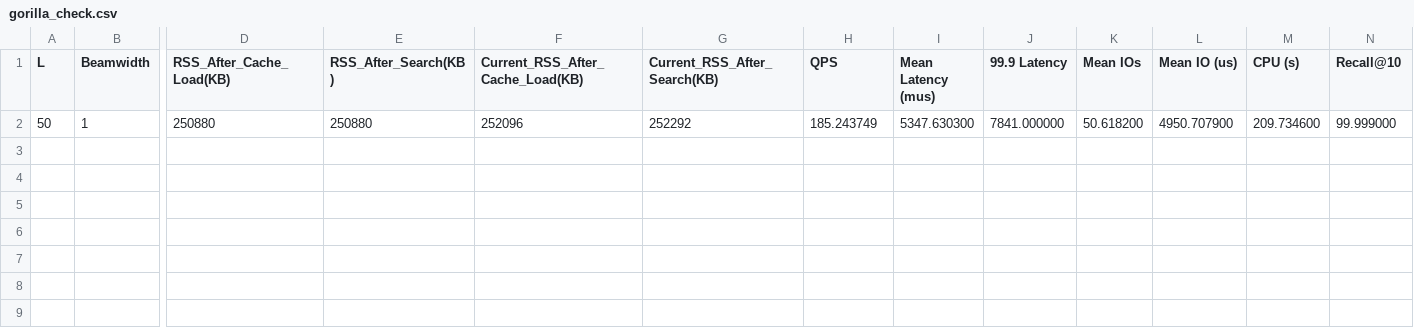
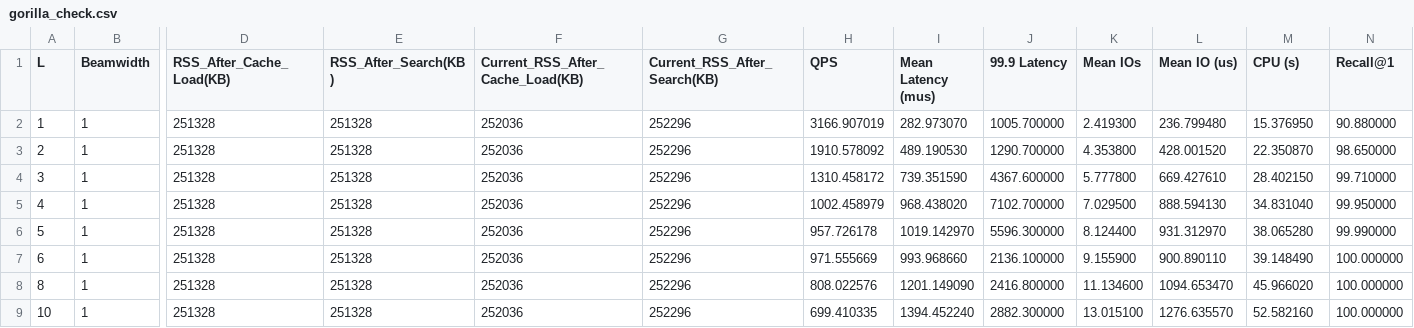
Before and after one commit to ilin05/compressedDiskANN, a CSV file: scripts/lvc_disk_budget_results/bigann_1M/gorilla_check.csv, drawn as a sheet; only a part is shown, gaps mark what is left out; removed rows and columns are numbered as before the commit, all else as after; rows hold the shown columns only; the diff names each change by its address in the sheet, - before the commit and + after, or states it on an @@ line.

```diff
--- a/scripts/lvc_disk_budget_results/bigann_1M/gorilla_check.csv
+++ b/scripts/lvc_disk_budget_results/bigann_1M/gorilla_check.csv
-N1: Recall@10
+N1: Recall@1
-row 2: 50 | 1 | 250880 | 250880 | 252096 | 252292 | 185.243749 | 5347.630300 | 7841.000000 | 50.618200 | 4950.707900 | 209.734600 | 99.999000
+row 2: 1 | 1 | 251328 | 251328 | 252036 | 252296 | 3166.907019 | 282.973070 | 1005.700000 | 2.419300 | 236.799480 | 15.376950 | 90.880000
+row 3: 2 | 1 | 251328 | 251328 | 252036 | 252296 | 1910.578092 | 489.190530 | 1290.700000 | 4.353800 | 428.001520 | 22.350870 | 98.650000
+row 4: 3 | 1 | 251328 | 251328 | 252036 | 252296 | 1310.458172 | 739.351590 | 4367.600000 | 5.777800 | 669.427610 | 28.402150 | 99.710000
+row 5: 4 | 1 | 251328 | 251328 | 252036 | 252296 | 1002.458979 | 968.438020 | 7102.700000 | 7.029500 | 888.594130 | 34.831040 | 99.950000
+row 6: 5 | 1 | 251328 | 251328 | 252036 | 252296 | 957.726178 | 1019.142970 | 5596.300000 | 8.124400 | 931.312970 | 38.065280 | 99.990000
+row 7: 6 | 1 | 251328 | 251328 | 252036 | 252296 | 971.555669 | 993.968660 | 2136.100000 | 9.155900 | 900.890110 | 39.148490 | 100.000000
+row 8: 8 | 1 | 251328 | 251328 | 252036 | 252296 | 808.022576 | 1201.149090 | 2416.800000 | 11.134600 | 1094.653470 | 45.966020 | 100.000000
+row 9: 10 | 1 | 251328 | 251328 | 252036 | 252296 | 699.410335 | 1394.452240 | 2882.300000 | 13.015100 | 1276.635570 | 52.582160 | 100.000000
```
Also changed, not shown: scripts/lvc_disk_budget_results/bigann_1M/dexor_check.csv, scripts/lvc_disk_budget_results/bigann_1M/dexor_performance.csv, 29 other files.
